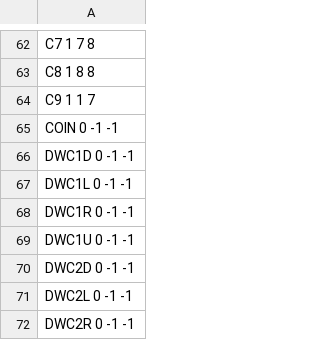
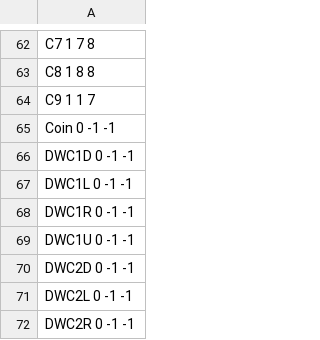
Before and after one commit to kyHwangs/TB2025, a CSV file: mapping/mapping_TB2025_v1_DQM.csv, drawn as a sheet; only a part is shown, gaps mark what is left out.

```diff
--- a/mapping/mapping_TB2025_v1_DQM.csv
+++ b/mapping/mapping_TB2025_v1_DQM.csv
@@ -64,3 +64,3 @@ C8 1 8 8
 C9 1 1 7
-COIN 0 -1 -1
+Coin 0 -1 -1
 DWC1D 0 -1 -1
```
Also changed, not shown: mapping/mapping_TB2025_v1.csv, 5 other files.
